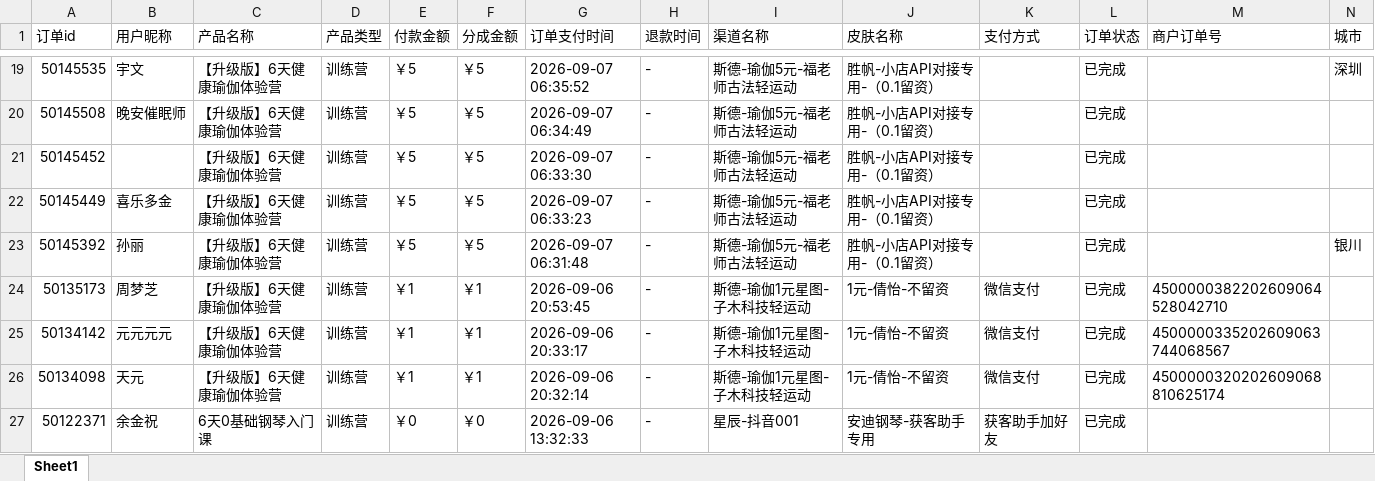
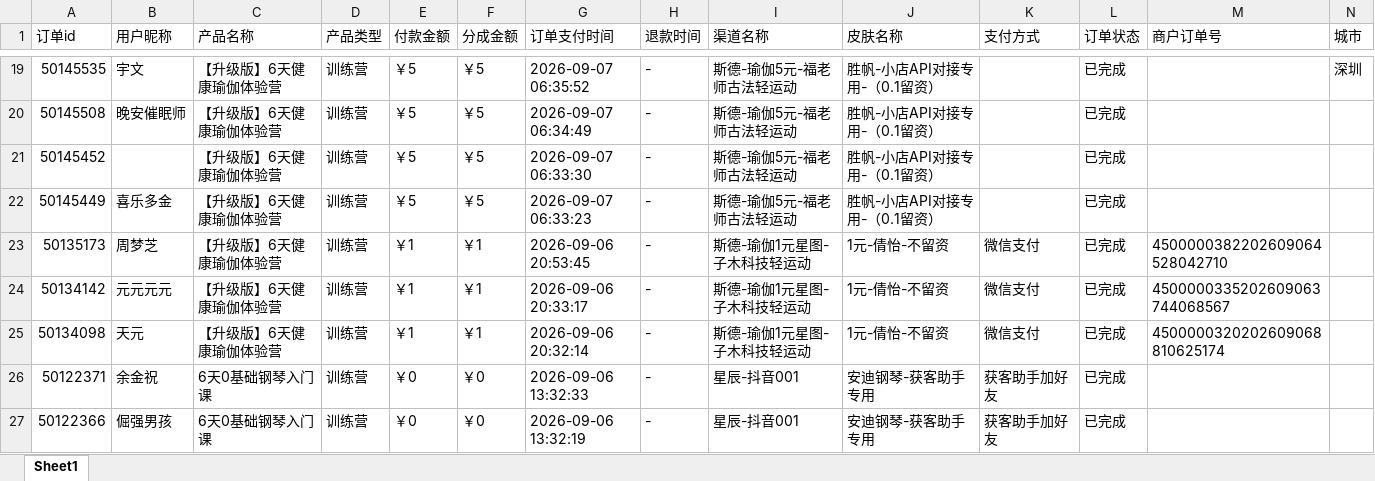
Before and after one commit to JNC121314/jianzhi-dashboard, an Excel workbook: data/exports/视频号/dist_order_2026-09-07.xlsx, sheet Sheet1, drawn as a sheet; only a part is shown, gaps mark what is left out; the shorter side is filled out with more unchanged rows; values as stored, in another font and other column widths than the file's, no borders; the diff names each change by its address in the sheet, - before the commit and + after, or states it on an @@ line.

```diff
--- a/data/exports/视频号/dist_order_2026-09-07.xlsx (sheet Sheet1)
+++ b/data/exports/视频号/dist_order_2026-09-07.xlsx (sheet Sheet1)
-row 23: 50145392 | 孙丽 | 【升级版】6天健康瑜伽体验营 | 训练营 | ￥5 | ￥5 | 2026-09-07 06:31:48 | - | 斯德-瑜伽5元-福老师古法轻运动 | 胜帆-小店API对接专用-（0.1留资） |  | 已完成 |  | 银川
```
Also changed, not shown: data/exports/严总/dist_order_2026-09-07.xlsx, data/exports/毛毛矩阵/dist_order_2026-09-07.xlsx, 7 other files.
